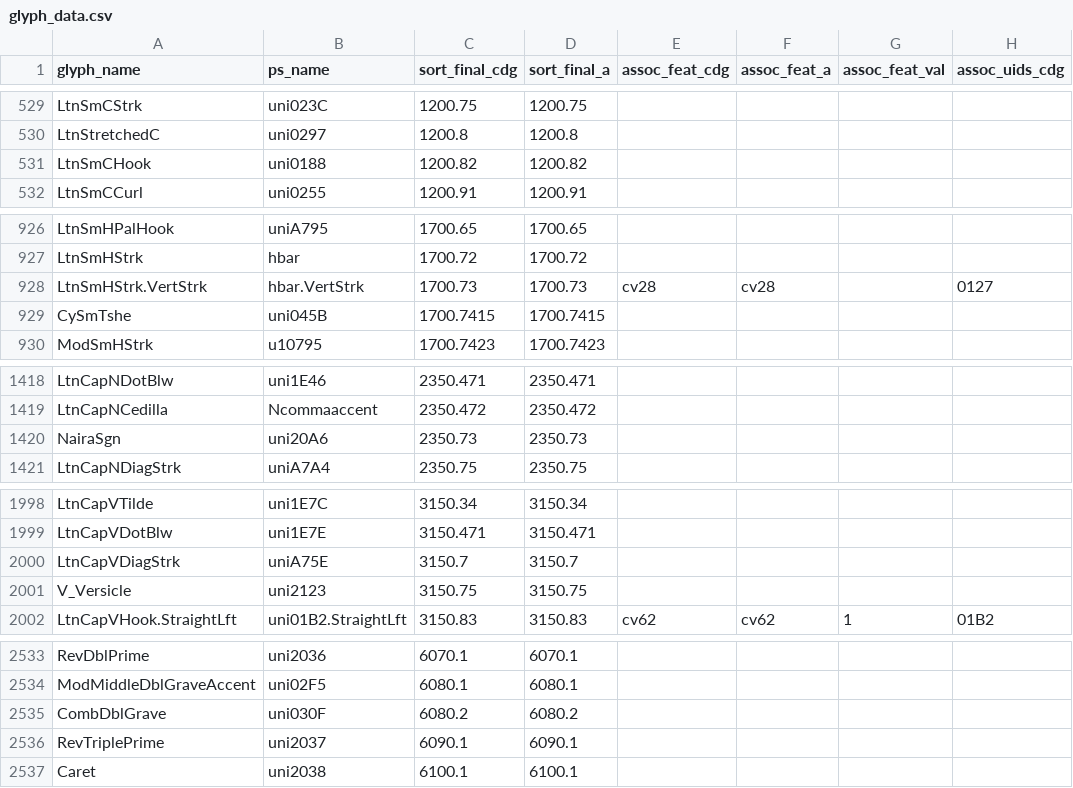
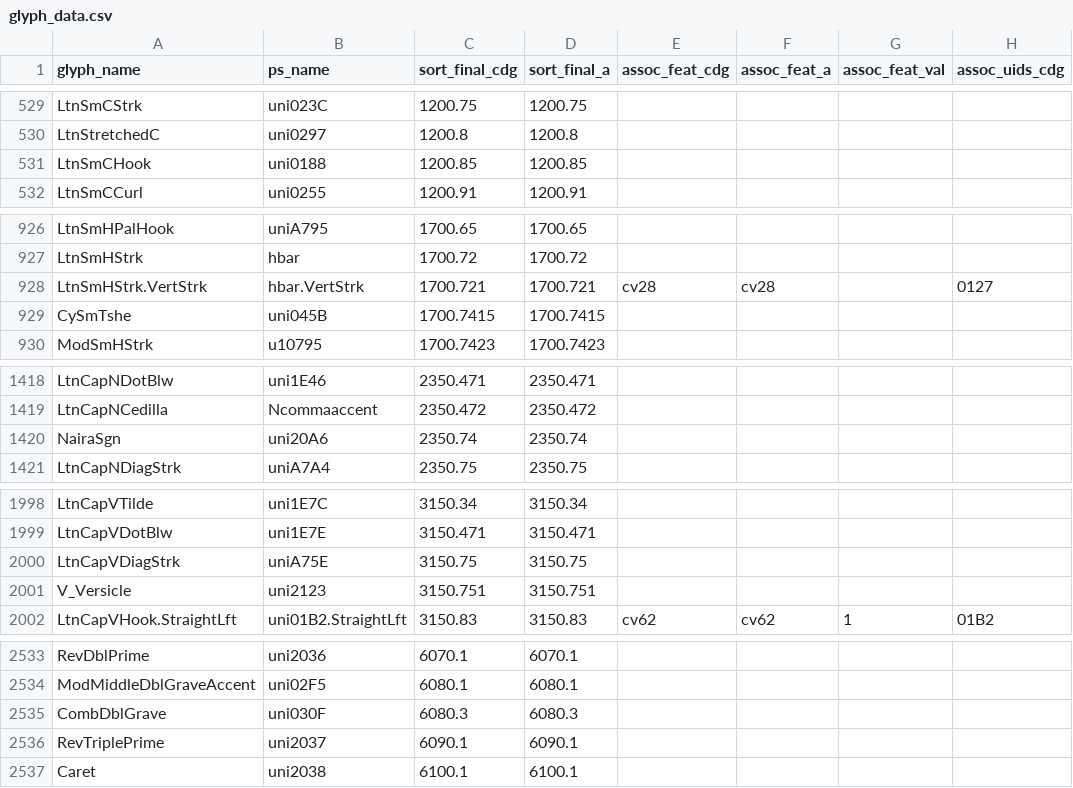
Before and after one commit to silnrsi/font-charis, a CSV file: source/glyph_data.csv, drawn as a sheet; only a part is shown, gaps mark what is left out; the diff covers the shown part only; the diff names each change by its address in the sheet, - before the commit and + after, or states it on an @@ line.

Commit message:
Revise sort orders of existing glyphs [nobuild]

```diff
--- a/source/glyph_data.csv
+++ b/source/glyph_data.csv
-C531 (sort_final_cdg): 1200.82
+C531 (sort_final_cdg): 1200.85
-D531 (sort_final_a): 1200.82
+D531 (sort_final_a): 1200.85
-C928 (sort_final_cdg): 1700.73
+C928 (sort_final_cdg): 1700.721
-D928 (sort_final_a): 1700.73
+D928 (sort_final_a): 1700.721
-C1420 (sort_final_cdg): 2350.73
+C1420 (sort_final_cdg): 2350.74
-D1420 (sort_final_a): 2350.73
+D1420 (sort_final_a): 2350.74
-C2000 (sort_final_cdg): 3150.7
+C2000 (sort_final_cdg): 3150.75
-D2000 (sort_final_a): 3150.7
+D2000 (sort_final_a): 3150.75
-C2001 (sort_final_cdg): 3150.75
+C2001 (sort_final_cdg): 3150.751
-D2001 (sort_final_a): 3150.75
+D2001 (sort_final_a): 3150.751
-C2535 (sort_final_cdg): 6080.2
+C2535 (sort_final_cdg): 6080.3
-D2535 (sort_final_a): 6080.2
+D2535 (sort_final_a): 6080.3
```
Also changed, not shown: 4 added rows and 4 removed rows elsewhere in this file, 8 other files.
